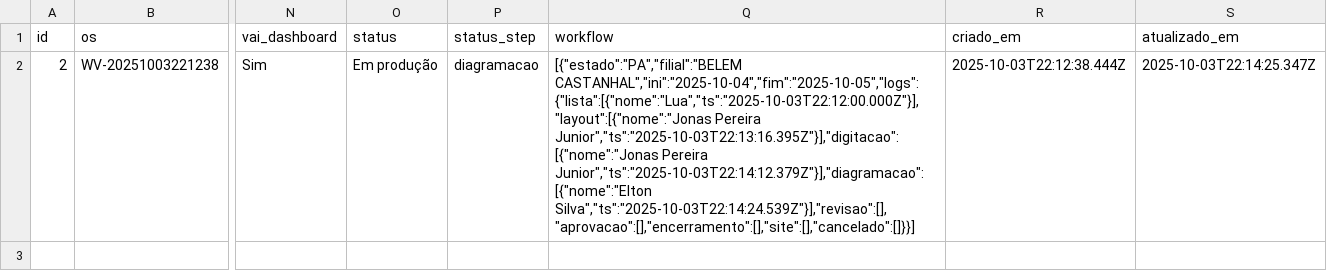
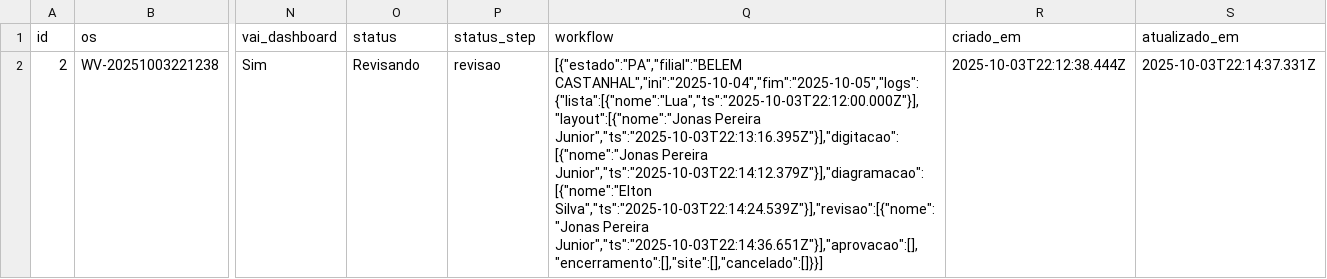
Before and after one commit to JPVectorsitem/LINKS-img, a CSV file: jobs.csv, drawn as a sheet; only a part is shown, gaps mark what is left out; the diff names each change by its address in the sheet, - before the commit and + after, or states it on an @@ line.

Commit message:
chore(csv): update jobs.csv via Workflow Vector

```diff
--- a/jobs.csv
+++ b/jobs.csv
-O2 (status): Em produção
+O2 (status): Revisando
-P2 (status_step): diagramacao
+P2 (status_step): revisao
-Q2 (workflow): …Pereira Junior","ts":"2025-10-03T22:14:12.379Z"}],"diagramacao":[{"nome":"Elton Silva","ts":"2025-10-03T22:14:24.539Z"}],"revisao":[],"aprovacao":[],"encerramento":[],"site":[],"cancelado":[]}}]
+Q2 (workflow): …Pereira Junior","ts":"2025-10-03T22:14:12.379Z"}],"diagramacao":[{"nome":"Elton Silva","ts":"2025-10-03T22:14:24.539Z"}],"revisao":[{"nome":"Jonas Pereira Junior","ts":"2025-10-03T22:14:36.651Z"}],"aprovacao":[],"encerramento":[],"site":[],"cancelado":[]}}]
-S2 (atualizado_em): 2025-10-03T22:14:25.347Z
+S2 (atualizado_em): 2025-10-03T22:14:37.331Z
```
